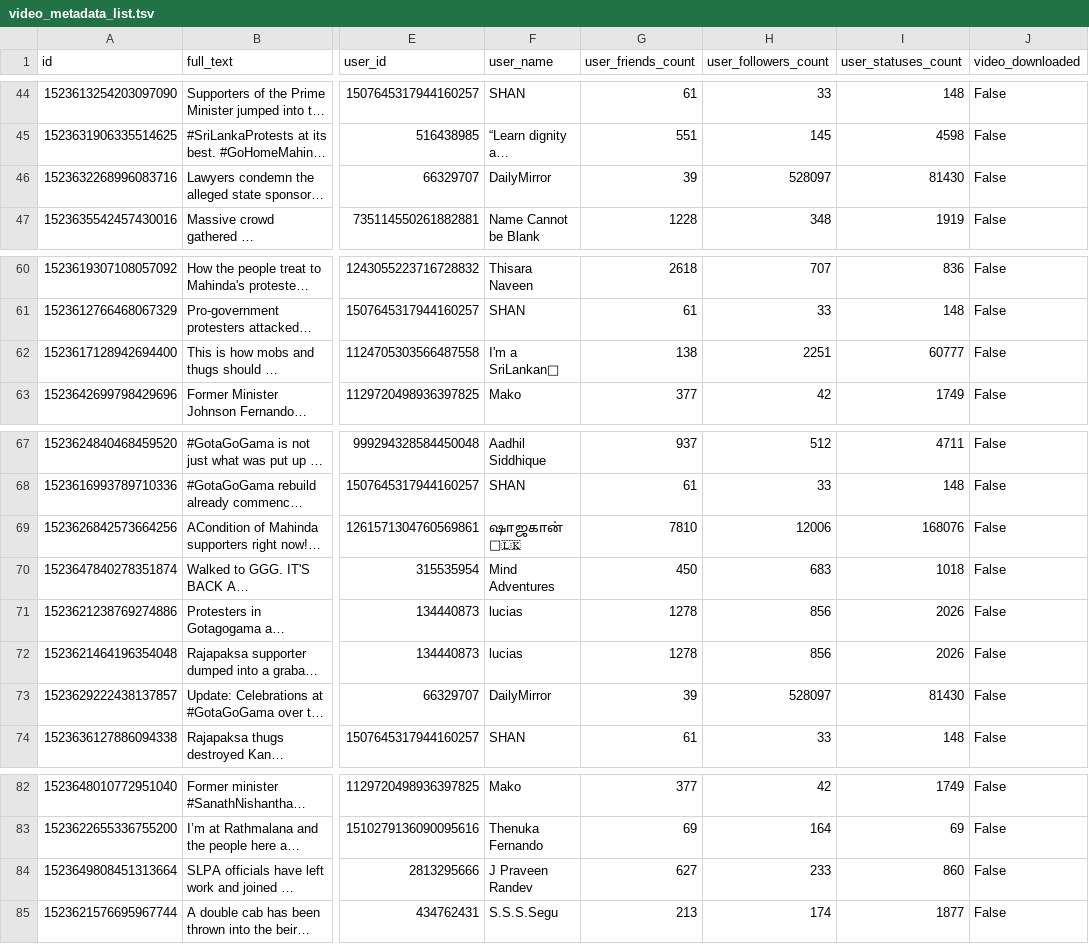
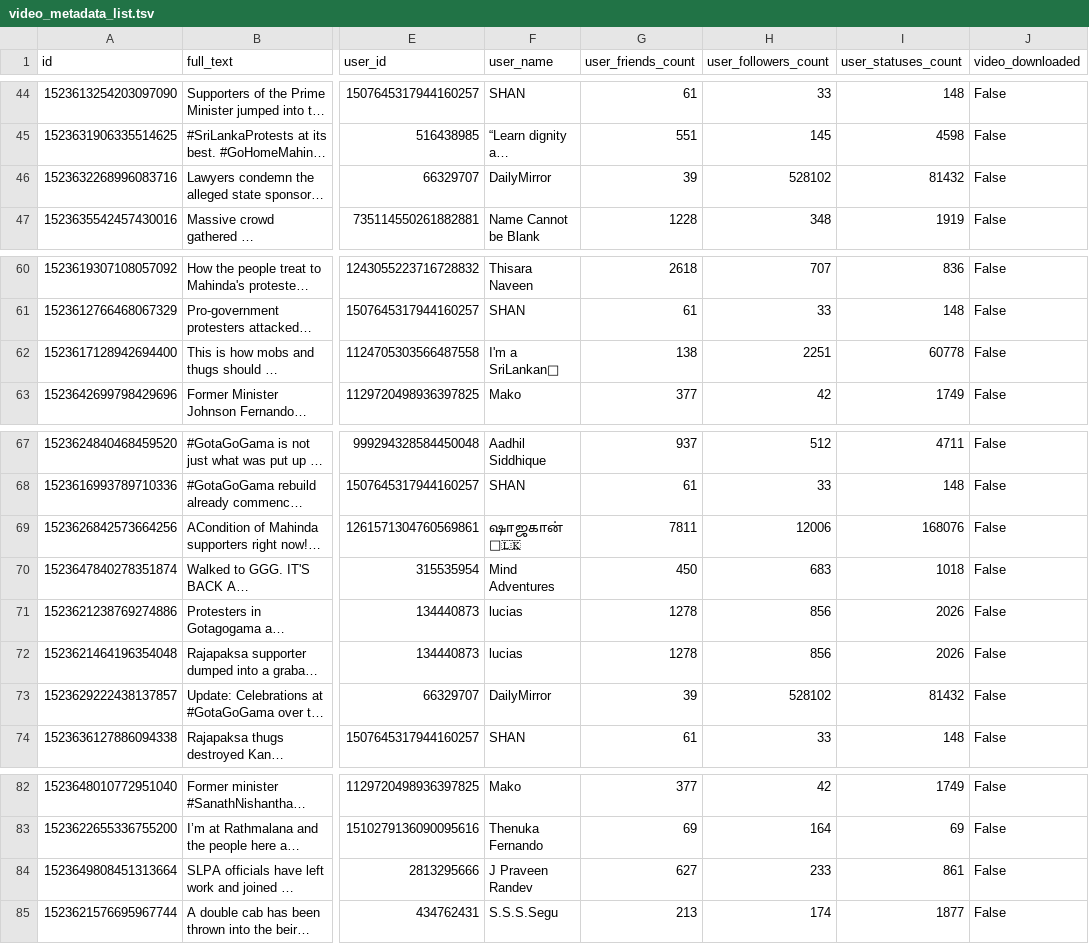
Before and after one commit to nuuuwan/ggg, a TSV file: video_metadata_list.tsv, drawn as a sheet; only a part is shown, gaps mark what is left out; long unchanged cells end in …; the diff names each change by its address in the sheet, - before the commit and + after, or states it on an @@ line.

Commit message:
[run_pipeline][write_summmary] 20220509-183549

```diff
--- a/video_metadata_list.tsv
+++ b/video_metadata_list.tsv
-H46 (user_followers_count): 528097
+H46 (user_followers_count): 528102
-I46 (user_statuses_count): 81430
+I46 (user_statuses_count): 81432
-I62 (user_statuses_count): 60777
+I62 (user_statuses_count): 60778
-G69 (user_friends_count): 7810
+G69 (user_friends_count): 7811
-H73 (user_followers_count): 528097
+H73 (user_followers_count): 528102
-I73 (user_statuses_count): 81430
+I73 (user_statuses_count): 81432
-I84 (user_statuses_count): 860
+I84 (user_statuses_count): 861
```
